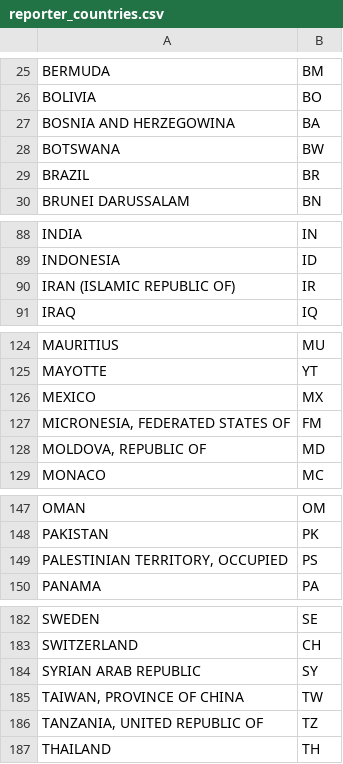
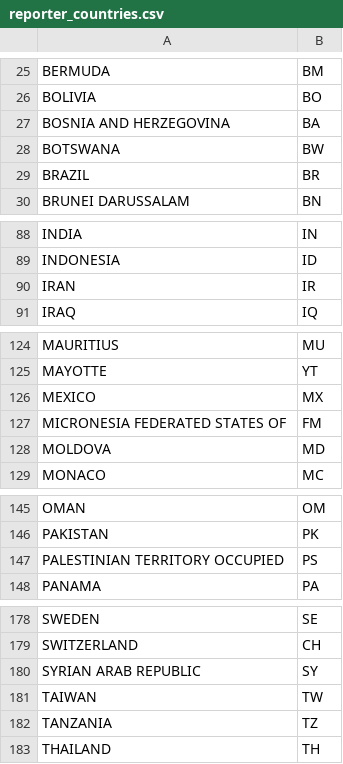
Before and after one commit to ludev-nl/faers-scripts, a CSV file: data/reporter_countries.csv, drawn as a sheet; only a part is shown, gaps mark what is left out; addresses are those after the commit; the diff covers the shown part only; the diff names each change by its address in the sheet, - before the commit and + after, or states it on an @@ line.

```diff
--- a/data/reporter_countries.csv
+++ b/data/reporter_countries.csv
-A27: BOSNIA AND HERZEGOWINA
+A27: BOSNIA AND HERZEGOVINA
-A90: IRAN (ISLAMIC REPUBLIC OF)
+A90: IRAN
-A127: MICRONESIA, FEDERATED STATES OF
+A127: MICRONESIA FEDERATED STATES OF
-A128: MOLDOVA, REPUBLIC OF
+A128: MOLDOVA
-A147: PALESTINIAN TERRITORY, OCCUPIED
+A147: PALESTINIAN TERRITORY OCCUPIED
-A181: TAIWAN, PROVINCE OF CHINA
+A181: TAIWAN
-A182: TANZANIA, UNITED REPUBLIC OF
+A182: TANZANIA
```
Also changed, not shown: 3 added rows, 9 removed rows and 11 edited cells elsewhere in this file, 5 other files.
